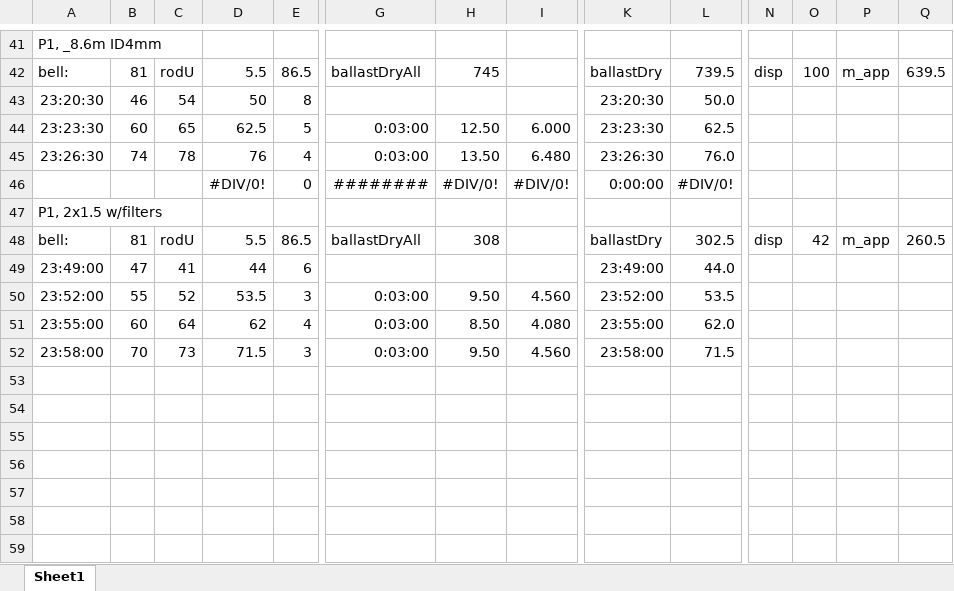
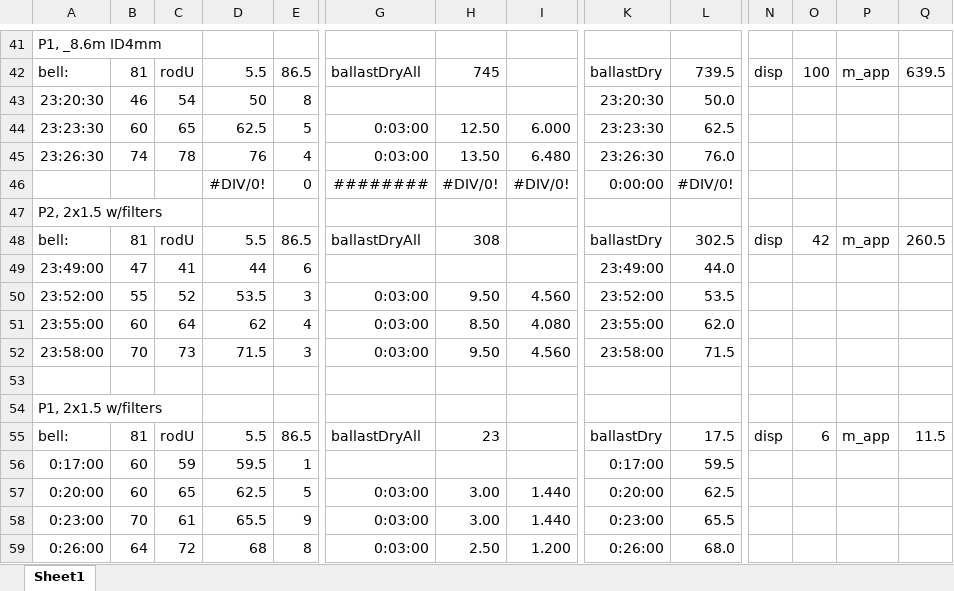
Before and after one commit to chrumck/KnurLogger, an Excel workbook: bellTesting.xlsx, sheet Sheet1, drawn as a sheet; only a part is shown, gaps mark what is left out; values as stored, in another font and other column widths than the file's, no borders; rows hold the shown columns only; the diff names each change by its address in the sheet, - before the commit and + after, or states it on an @@ line.

Commit message:
bell testing xls

```diff
--- a/bellTesting.xlsx (sheet Sheet1)
+++ b/bellTesting.xlsx (sheet Sheet1)
-A47: P1, 2x1.5 w/filters
+A47: P2, 2x1.5 w/filters
+row 53: (empty)
+row 54: P1, 2x1.5 w/filters
+row 55: bell: | 81 | rodU | 5.5 | 86.5 | ballastDryAll | 23 |  | ballastDry | 17.5 | disp | 6 | m_app | 11.5
+row 56: 0:17:00 | 60 | 59 | 59.5 | 1 |  |  |  | 0:17:00 | 59.5
+row 57: 0:20:00 | 60 | 65 | 62.5 | 5 | 0:03:00 | 3.00 | 1.440 | 0:20:00 | 62.5
+row 58: 0:23:00 | 70 | 61 | 65.5 | 9 | 0:03:00 | 3.00 | 1.440 | 0:23:00 | 65.5
+row 59: 0:26:00 | 64 | 72 | 68 | 8 | 0:03:00 | 2.50 | 1.200 | 0:26:00 | 68.0
```
